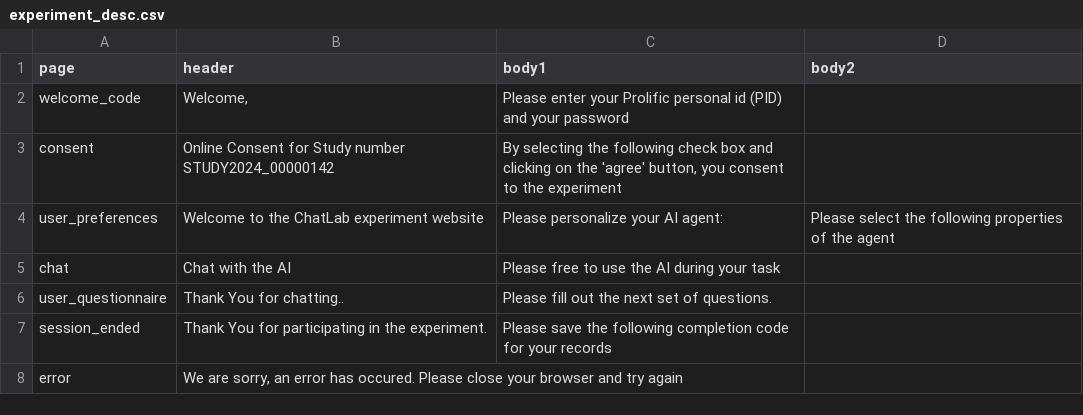
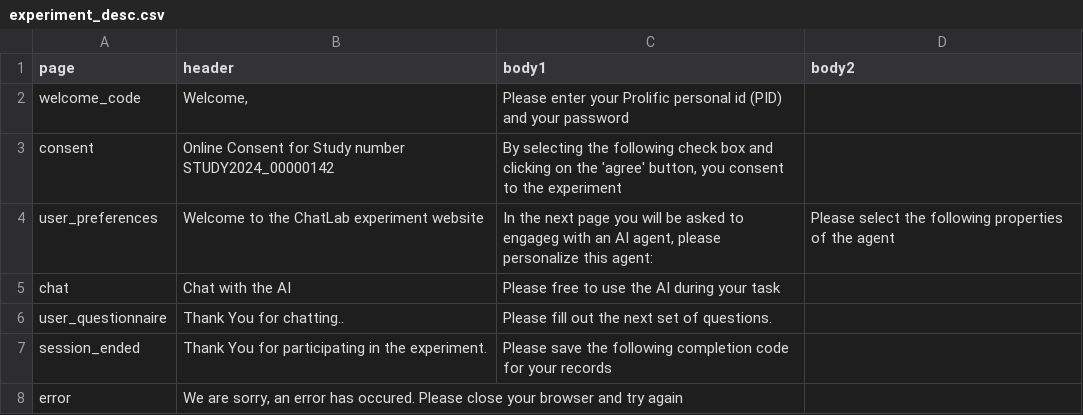
Before and after one commit to ProfNaama/digit_span_b, a CSV file: experiment_configuration/experiment_desc.csv, drawn as a sheet.

Commit message:
editing personalize page

```diff
--- a/experiment_configuration/experiment_desc.csv
+++ b/experiment_configuration/experiment_desc.csv
@@ -3,3 +3,3 @@ welcome_code,"Welcome,",Please enter your Prolific personal id (PID) and your pa
 consent,Online Consent for Study number STUDY2024_00000142,"By selecting the following check box and clicking on the 'agree' button, you consent to the experiment",
-user_preferences,Welcome to the ChatLab experiment website,Please personalize your AI agent:,Please select the following properties of the agent
+user_preferences,Welcome to the ChatLab experiment website,"In the next page you will be asked to engageg with an AI agent, please personalize this agent:",Please select the following properties of the agent
 chat,Chat with the AI,Please free to use the AI during your task,
```
